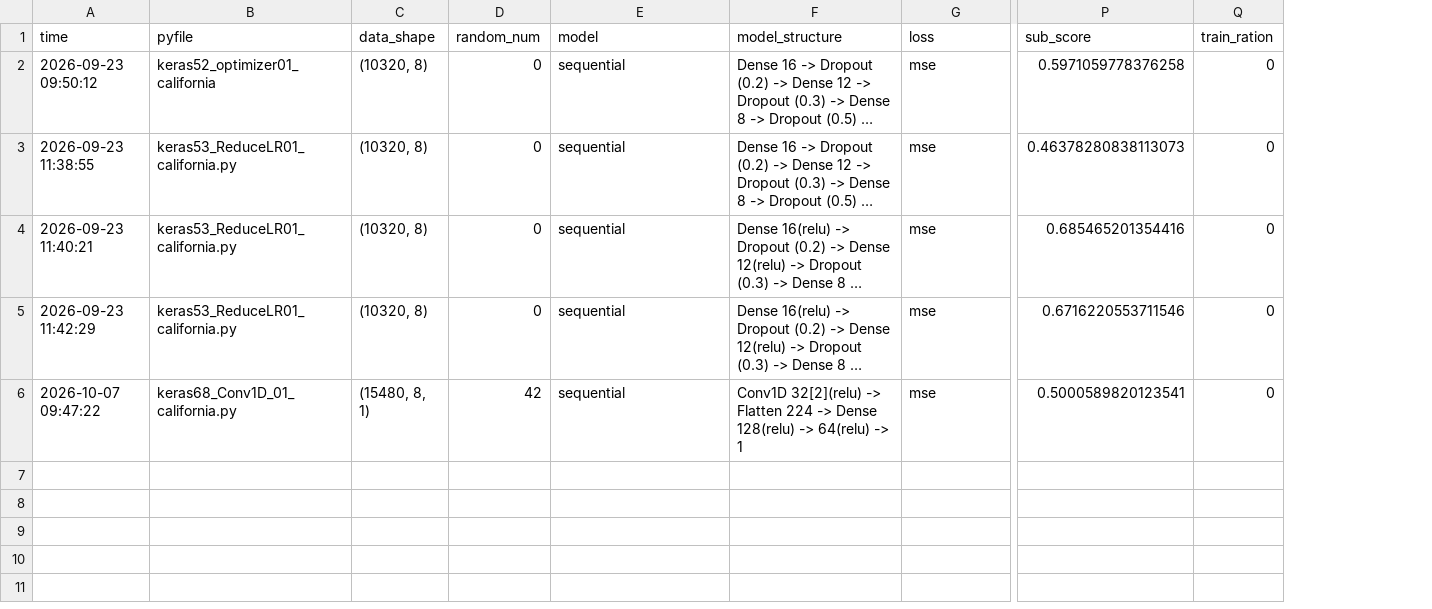
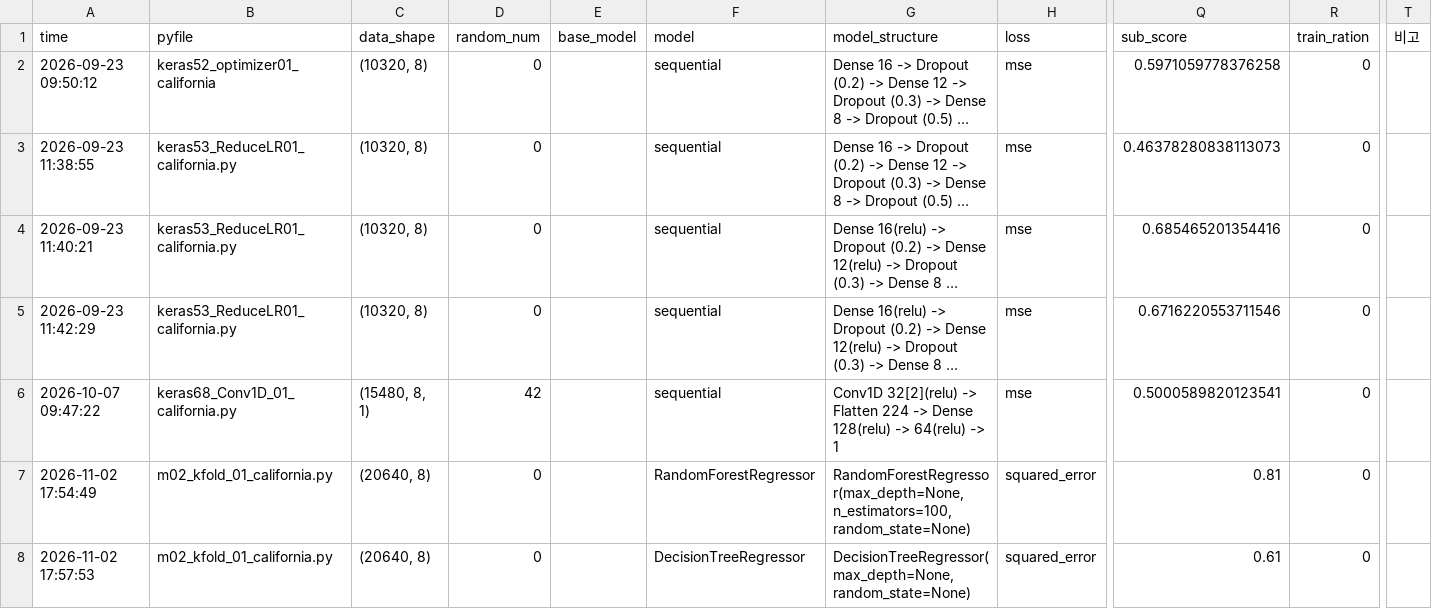
Before and after one commit to fdt15ss/furiosa2026-study, a CSV file: _data/record/01_california.csv, drawn as a sheet; only a part is shown, gaps mark what is left out; long unchanged cells end in …; rows hold the shown columns only; the diff names each change by its address in the sheet, - before the commit and + after, or states it on an @@ line.

Commit message:
ML 2일차 n_split = 5 kfold = KFold(n_splits=n_split, shuffle=True, random_state=333 scores = cross_val_score(model, x, y, cv=kfold)

```diff
--- a/_data/record/01_california.csv
+++ b/_data/record/01_california.csv
+column E (base_model), empty
+column T (비고), empty
+row 7: 2026-11-02 17:54:49 | m02_kfold_01_california.py | (20640, 8) | 0 |  | RandomForestRegressor | RandomForestRegressor(max_depth=None, n_estimators=100, random_state=None) | squared_error | 0.81 | 0
+row 8: 2026-11-02 17:57:53 | m02_kfold_01_california.py | (20640, 8) | 0 |  | DecisionTreeRegressor | DecisionTreeRegressor(max_depth=None, random_state=None) | squared_error | 0.61 | 0
```
Also changed, not shown: 6 other files.
